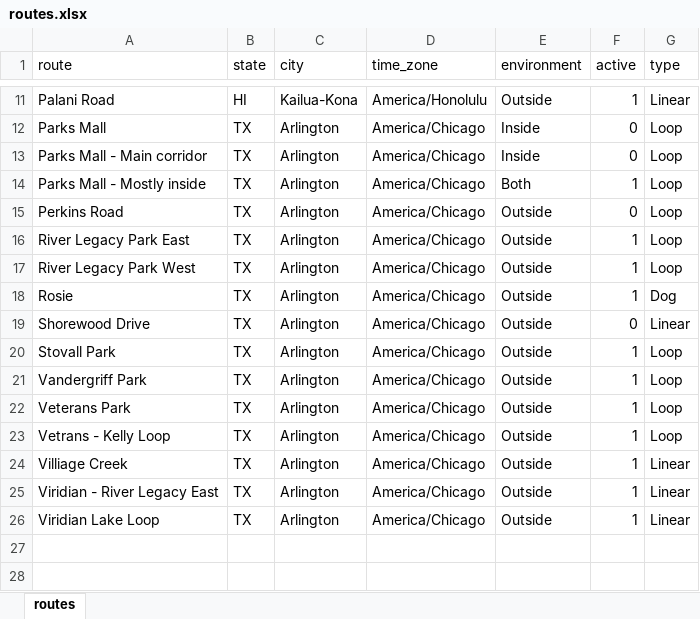
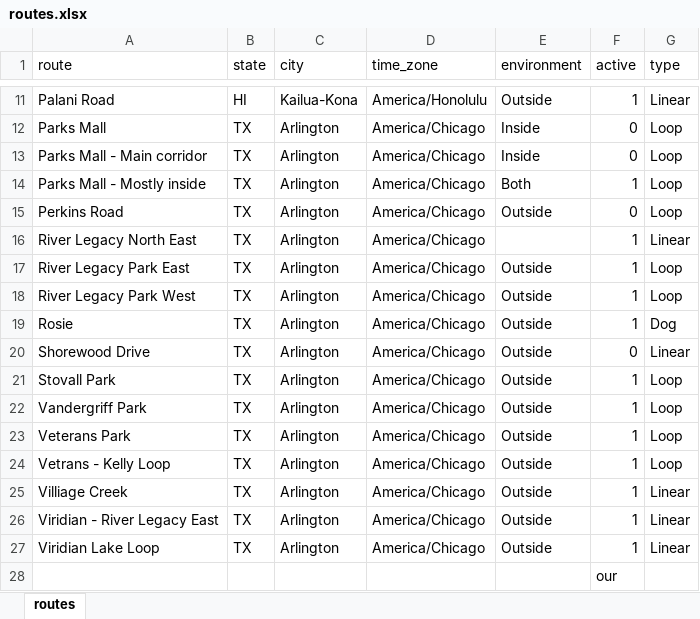
Before and after one commit to gitHubSlinkman/MyWalks, an Excel workbook: data/routes.xlsx, sheet routes, drawn as a sheet; only a part is shown, gaps mark what is left out; values as stored, in another font and other column widths than the file's, no borders; the diff names each change by its address in the sheet, - before the commit and + after, or states it on an @@ line.

Commit message:
2020-04-18  22:10
1. Update define_functions.R
2. Update_functions_test_bed.Rmd
3. Added walk to days.xlsx
4. Added new route to routes.xlsx

```diff
--- a/data/routes.xlsx (sheet routes)
+++ b/data/routes.xlsx (sheet routes)
+row 16: River Legacy North East | TX | Arlington | America/Chicago |  | 1 | Linear
+row 28:  |  |  |  |  | our
```
Also changed, not shown: data/days.xlsx, 2 other files.
